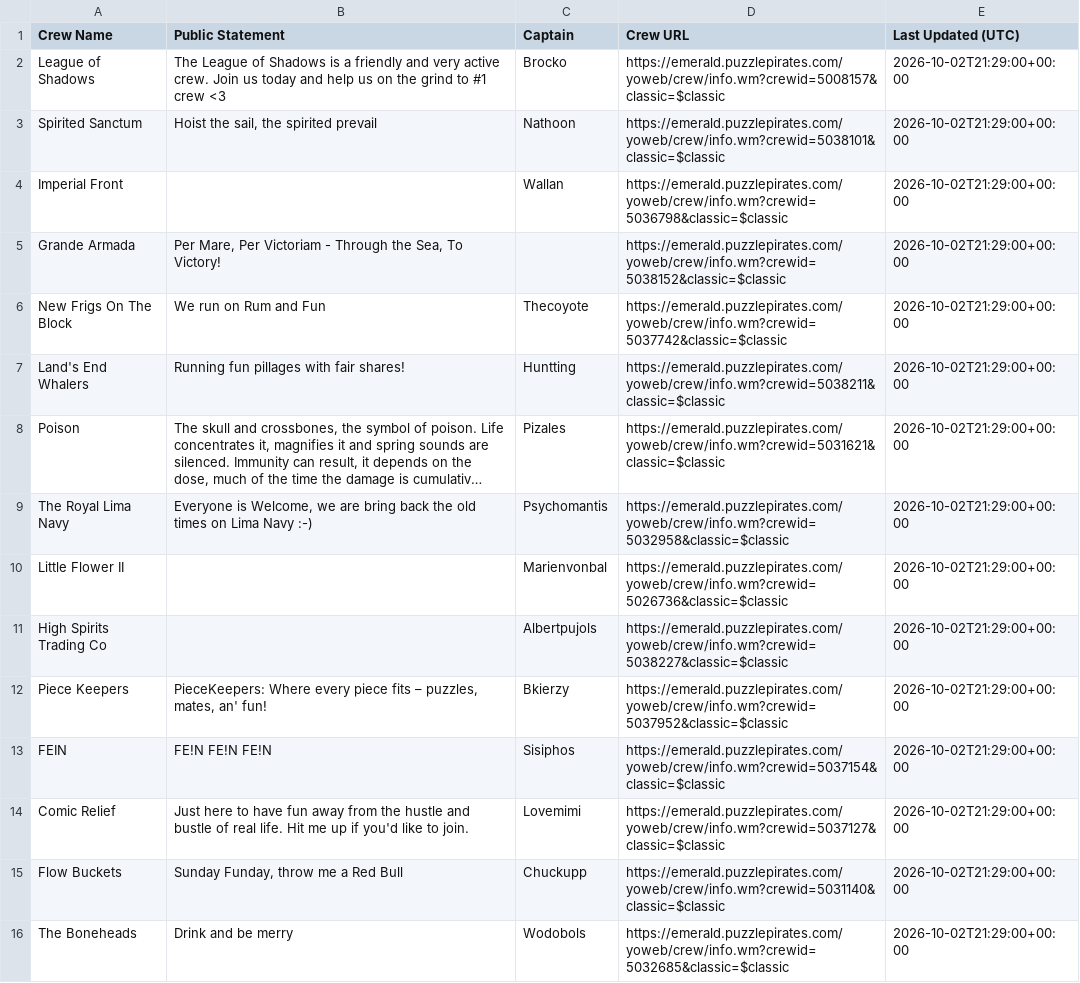
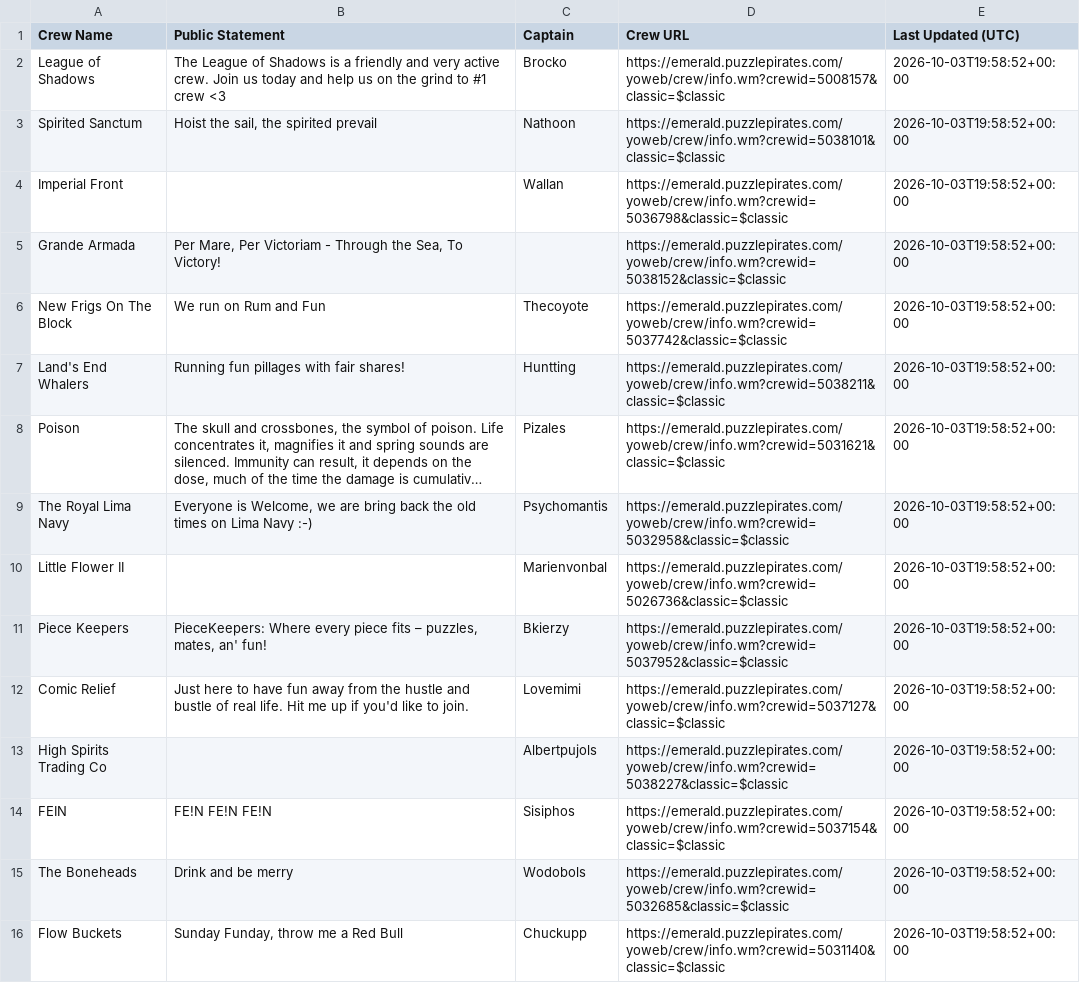
Before and after one commit to RikitoC/RikitoC.github.io, a CSV file: data/crew_details.csv, drawn as a sheet; only a part is shown; long unchanged cells end in …; removed rows and columns are numbered as before the commit, all else as after; the diff covers the shown part only; the diff names each change by its address in the sheet, - before the commit and + after, or states it on an @@ line.

```diff
--- a/data/crew_details.csv
+++ b/data/crew_details.csv
-E2:E10 (Last Updated (UTC)): 2026-10-02T21:29:00+00:00
+E2:E10 (Last Updated (UTC)): 2026-10-03T19:58:52+00:00
-row 11: High Spirits Trading Co |  | Albertpujols | https://emerald.puzzlepirates.com/yoweb/crew/info.wm?crewid=5038227&classic=$classic | 2026-10-02T21:29:00+00:00
-E11 (Last Updated (UTC)): 2026-10-02T21:29:00+00:00
+E11 (Last Updated (UTC)): 2026-10-03T19:58:52+00:00
-row 13: FEIN | FE!N FE!N FE!N | Sisiphos | https://emerald.puzzlepirates.com/yoweb/crew/info.wm?crewid=5037154&classic=$classic | 2026-10-02T21:29:00+00:00
-E12 (Last Updated (UTC)): 2026-10-02T21:29:00+00:00
+E12 (Last Updated (UTC)): 2026-10-03T19:58:52+00:00
-row 15: Flow Buckets | Sunday Funday, throw me a Red Bull | Chuckupp | https://emerald.puzzlepirates.com/yoweb/crew/info.wm?crewid=5031140&classic=$classic | 2026-10-02T21:29:00+00:00
+row 13: High Spirits Trading Co |  | Albertpujols | https://emerald.puzzlepirates.com/yoweb/crew/info.wm?crewid=5038227&classic=$classic | 2026-10-03T19:58:52+00:00
+row 14: FEIN | FE!N FE!N FE!N | Sisiphos | https://emerald.puzzlepirates.com/yoweb/crew/info.wm?crewid=5037154&classic=$classic | 2026-10-03T19:58:52+00:00
-E15 (Last Updated (UTC)): 2026-10-02T21:29:00+00:00
+E15 (Last Updated (UTC)): 2026-10-03T19:58:52+00:00
+row 16: Flow Buckets | Sunday Funday, throw me a Red Bull | Chuckupp | https://emerald.puzzlepirates.com/yoweb/crew/info.wm?crewid=5031140&classic=$classic | 2026-10-03T19:58:52+00:00
```
Also changed, not shown: 10 added rows, 10 removed rows and 14 edited cells elsewhere in this file, data/crews.csv, data/external_pirates_latest.csv, 5 other files.
